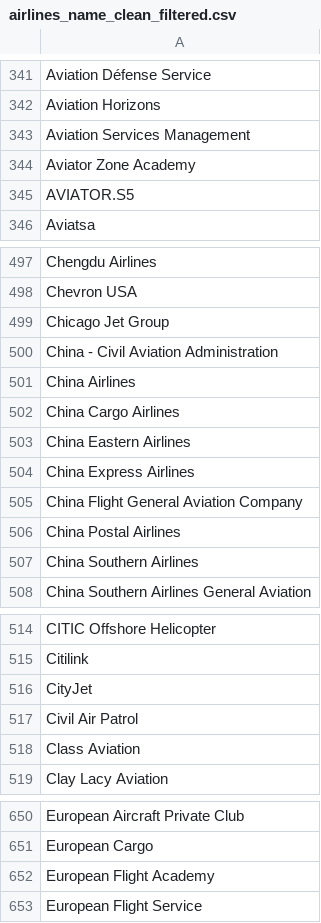
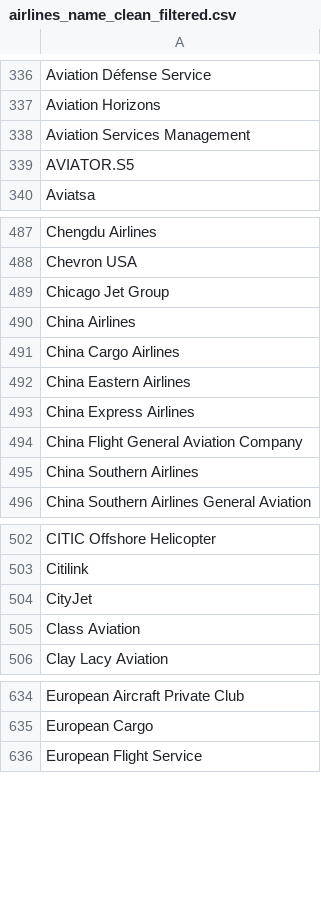
Before and after one commit to teopaquet/skai-scrapping, a CSV file: data/raw/airlines_name_clean_filtered.csv, drawn as a sheet; only a part is shown, gaps mark what is left out; the diff covers the shown part only.

```diff
--- a/data/raw/airlines_name_clean_filtered.csv
+++ b/data/raw/airlines_name_clean_filtered.csv
@@ -343,3 +338,2 @@ Aviation Horizons
 Aviation Services Management
-Aviator Zone Academy
 AVIATOR.S5
@@ -499,3 +489,2 @@ Chevron USA
 Chicago Jet Group
-China - Civil Aviation Administration
 China Airlines
@@ -505,3 +494,2 @@ China Express Airlines
 China Flight General Aviation Company
-China Postal Airlines
 China Southern Airlines
@@ -516,3 +504,2 @@ Citilink
 CityJet
-Civil Air Patrol
 Class Aviation
@@ -651,3 +635,2 @@ European Aircraft Private Club
 European Cargo
-European Flight Academy
 European Flight Service
```
Also changed, not shown: 42 removed rows elsewhere in this file, 4 other files.
